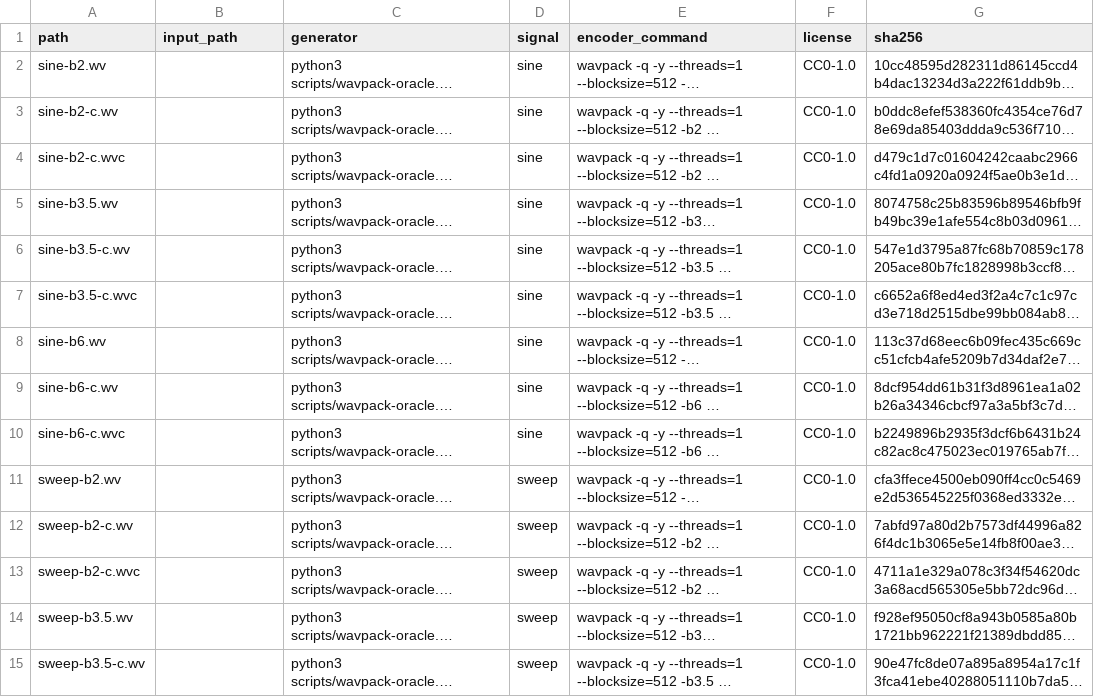
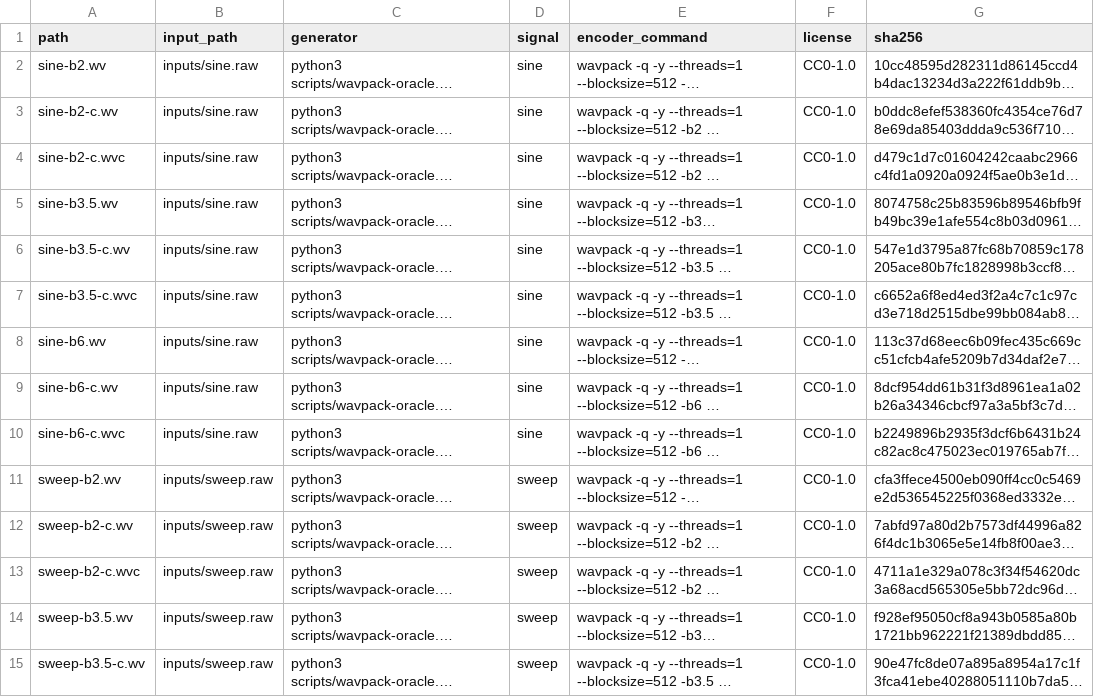
Before and after one commit to AMWolfstein/Sistrum, a TSV file: docs/wavpack/corpus-manifest.tsv, drawn as a sheet; only a part is shown; long unchanged cells end in …; the diff covers the shown part only; the diff names each change by its address in the sheet, - before the commit and + after, or states it on an @@ line.

```diff
--- a/docs/wavpack/corpus-manifest.tsv
+++ b/docs/wavpack/corpus-manifest.tsv
-B2:B10 (input_path): (empty)
+B2:B10 (input_path): inputs/sine.raw
-B11:B15 (input_path): (empty)
+B11:B15 (input_path): inputs/sweep.raw
```
Also changed, not shown: 9 added rows and 36 edited cells elsewhere in this file, 20 other files.
